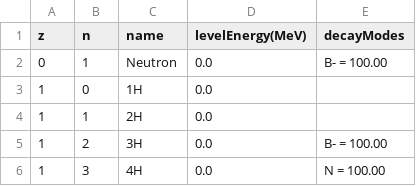
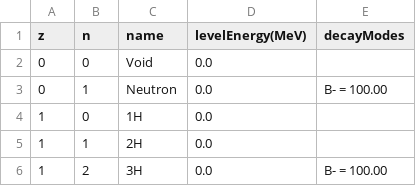
Before and after one commit to ScicraftLearn/Minelabs, a CSV file: src/main/resources/data/nuclidesTable/nndc_nudat_data_export.csv, drawn as a sheet; only a part is shown; the shorter side is filled out with more unchanged rows.

```diff
--- a/src/main/resources/data/nuclidesTable/nndc_nudat_data_export.csv
+++ b/src/main/resources/data/nuclidesTable/nndc_nudat_data_export.csv
@@ -1,2 +1,3 @@
 z,n,name,levelEnergy(MeV),decayModes
+0,0,Void,0.0,
 0,1,Neutron,0.0,B- = 100.00,
```
Also changed, not shown: 3 other files.
